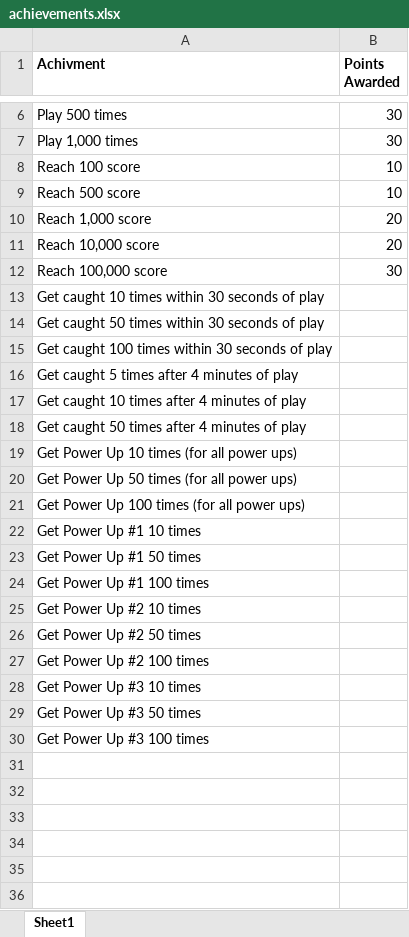
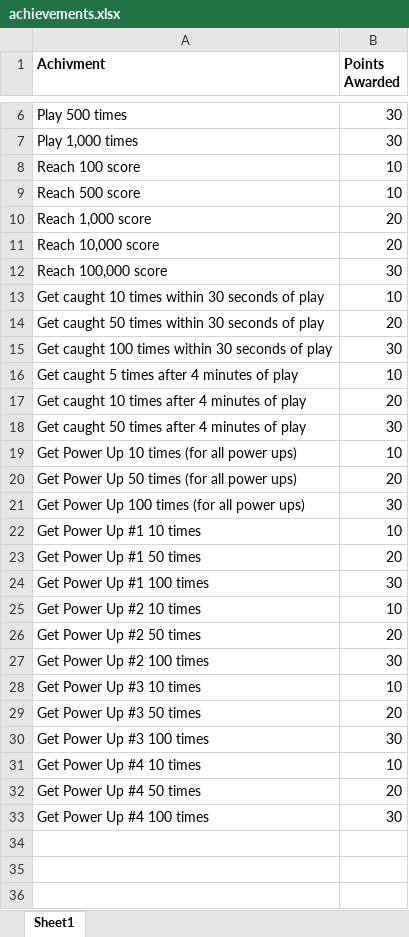
Before and after one commit to HHSCode/EscapeTheSchool, an Excel workbook: achievements.xlsx, sheet Sheet1, drawn as a sheet; only a part is shown, gaps mark what is left out; the shorter side is filled out with more unchanged rows; values as stored, in another font and other column widths than the file's, no borders; the diff covers the shown part only; the diff names each change by its address in the sheet, - before the commit and + after, or states it on an @@ line.

Commit message:
Updated the achievements spreadsheet

```diff
--- a/achievements.xlsx (sheet Sheet1)
+++ b/achievements.xlsx (sheet Sheet1)
-B13 (Points Awarded): (empty)
+B13 (Points Awarded): 10
-B14 (Points Awarded): (empty)
+B14 (Points Awarded): 20
-B15 (Points Awarded): (empty)
+B15 (Points Awarded): 30
-B16 (Points Awarded): (empty)
+B16 (Points Awarded): 10
-B17 (Points Awarded): (empty)
+B17 (Points Awarded): 20
-B18 (Points Awarded): (empty)
+B18 (Points Awarded): 30
-B19 (Points Awarded): (empty)
+B19 (Points Awarded): 10
-B20 (Points Awarded): (empty)
+B20 (Points Awarded): 20
-B21 (Points Awarded): (empty)
+B21 (Points Awarded): 30
-B22 (Points Awarded): (empty)
+B22 (Points Awarded): 10
-B23 (Points Awarded): (empty)
+B23 (Points Awarded): 20
-B24 (Points Awarded): (empty)
+B24 (Points Awarded): 30
-B25 (Points Awarded): (empty)
+B25 (Points Awarded): 10
-B26 (Points Awarded): (empty)
+B26 (Points Awarded): 20
-B27 (Points Awarded): (empty)
+B27 (Points Awarded): 30
-B28 (Points Awarded): (empty)
+B28 (Points Awarded): 10
-B29 (Points Awarded): (empty)
+B29 (Points Awarded): 20
-B30 (Points Awarded): (empty)
+B30 (Points Awarded): 30
+row 31: Get Power Up #4 10 times | 10
+row 32: Get Power Up #4 50 times | 20
+row 33: Get Power Up #4 100 times | 30
```
Also changed, not shown: 3 removed rows and 1 edited cell elsewhere in this sheet, 2 other files.
